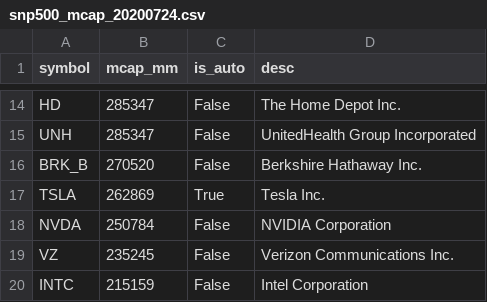
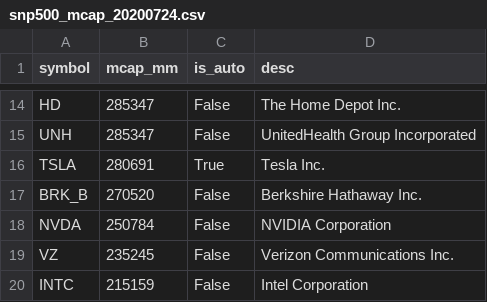
Before and after one commit to cslao/2020_cs498, a CSV file: data/snp500_mcap_20200724.csv, drawn as a sheet; only a part is shown, gaps mark what is left out.

Commit message:
Automaker market cap data

```diff
--- a/data/snp500_mcap_20200724.csv
+++ b/data/snp500_mcap_20200724.csv
@@ -15,4 +15,4 @@ HD,285347,False,The Home Depot Inc.
 UNH,285347,False,UnitedHealth Group Incorporated
+TSLA,280691,True,Tesla Inc.
 BRK_B,270520,False,Berkshire Hathaway Inc.
-TSLA,262869,True,Tesla Inc.
 NVDA,250784,False,NVIDIA Corporation
```
Also changed, not shown: 1 other file.
